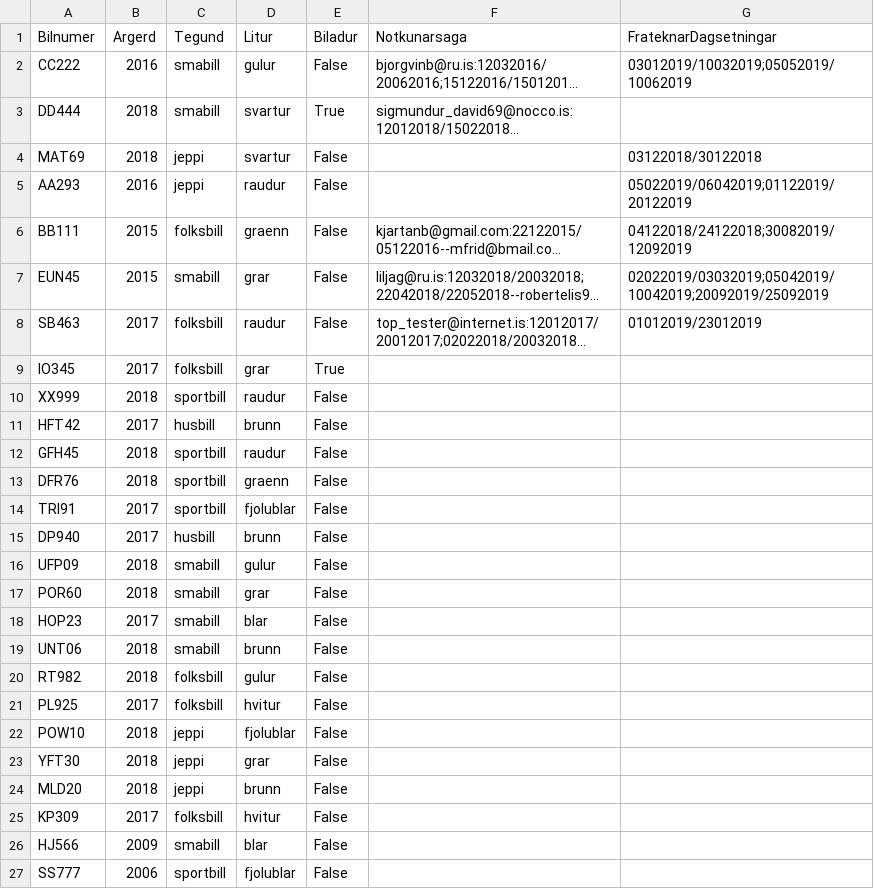
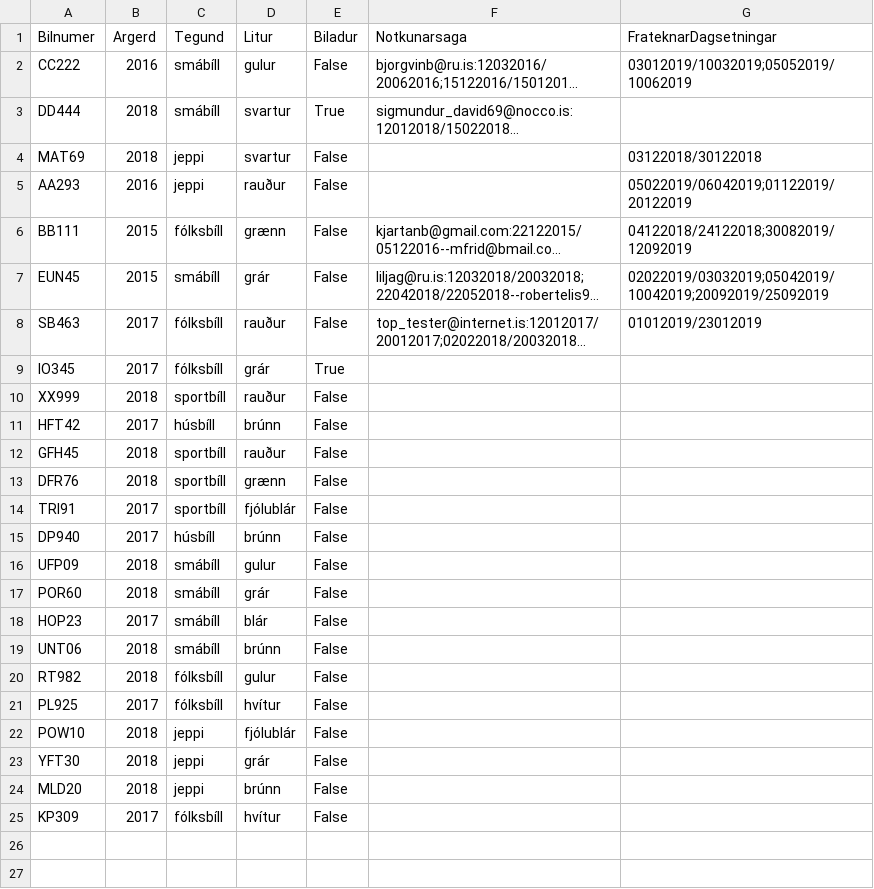
Before and after one commit to Lobos98/Lokaverkefni18, a CSV file: Data/list_of_cars.csv, drawn as a sheet; only a part is shown; long unchanged cells end in …; the diff covers the shown part only; the diff names each change by its address in the sheet, - before the commit and + after, or states it on an @@ line.

```diff
--- a/Data/list_of_cars.csv
+++ b/Data/list_of_cars.csv
-C2:C3 (Tegund): smabill
+C2:C3 (Tegund): smábíll
-D5 (Litur): raudur
+D5 (Litur): rauður
-C6 (Tegund): folksbill
+C6 (Tegund): fólksbíll
-D6 (Litur): graenn
+D6 (Litur): grænn
-C7 (Tegund): smabill
+C7 (Tegund): smábíll
-D7 (Litur): grar
+D7 (Litur): grár
-C8:C9 (Tegund): folksbill
+C8:C9 (Tegund): fólksbíll
-D8 (Litur): raudur
+D8 (Litur): rauður
-D9 (Litur): grar
+D9 (Litur): grár
-C10 (Tegund): sportbill
+C10 (Tegund): sportbíll
-D10 (Litur): raudur
+D10 (Litur): rauður
-C11 (Tegund): husbill
+C11 (Tegund): húsbíll
-D11 (Litur): brunn
+D11 (Litur): brúnn
-C12:C14 (Tegund): sportbill
+C12:C14 (Tegund): sportbíll
-D12 (Litur): raudur
+D12 (Litur): rauður
-D13 (Litur): graenn
+D13 (Litur): grænn
-D14 (Litur): fjolublar
+D14 (Litur): fjólublár
-C15 (Tegund): husbill
+C15 (Tegund): húsbíll
-D15 (Litur): brunn
+D15 (Litur): brúnn
-C16:C19 (Tegund): smabill
+C16:C19 (Tegund): smábíll
-D17 (Litur): grar
+D17 (Litur): grár
-D18 (Litur): blar
+D18 (Litur): blár
-D19 (Litur): brunn
+D19 (Litur): brúnn
-C20:C21 (Tegund): folksbill
+C20:C21 (Tegund): fólksbíll
-D21 (Litur): hvitur
+D21 (Litur): hvítur
-D22 (Litur): fjolublar
+D22 (Litur): fjólublár
-D23 (Litur): grar
+D23 (Litur): grár
-D24 (Litur): brunn
+D24 (Litur): brúnn
-C25 (Tegund): folksbill
+C25 (Tegund): fólksbíll
-D25 (Litur): hvitur
+D25 (Litur): hvítur
-row 26: HJ566 | 2009 | smabill | blar | False
-row 27: SS777 | 2006 | sportbill | fjolublar | False
```
Also changed, not shown: 1 removed row elsewhere in this file, 1 other file.
